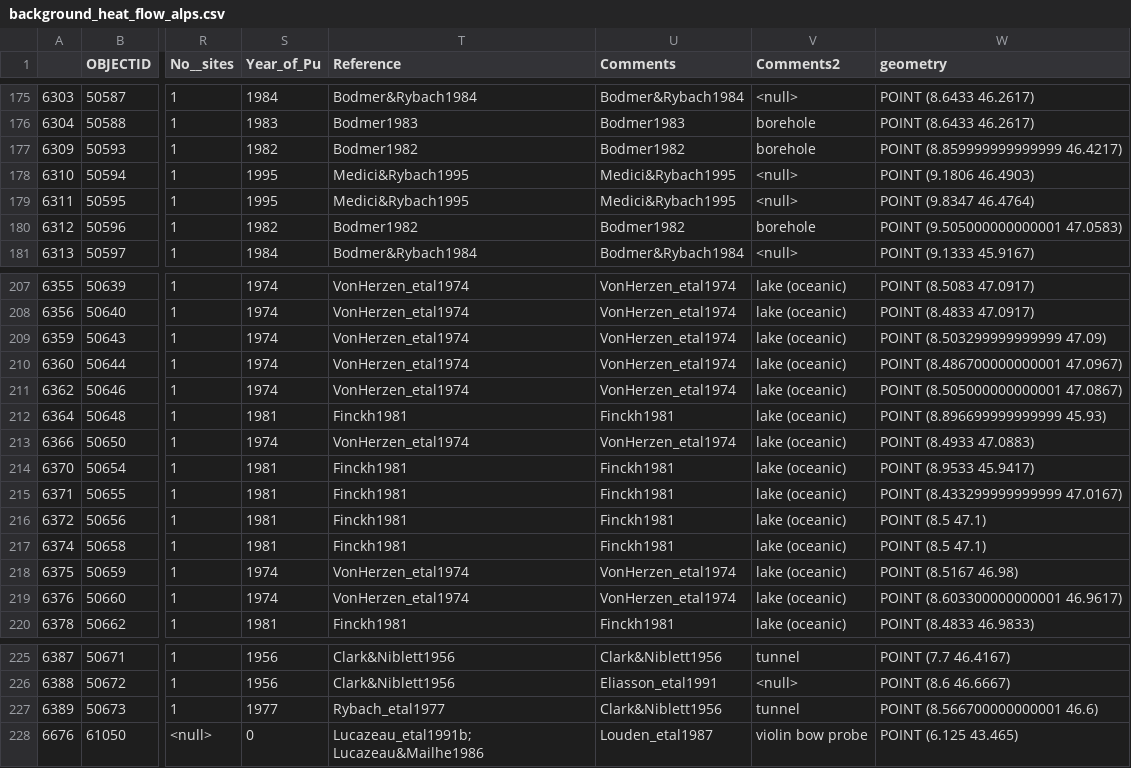
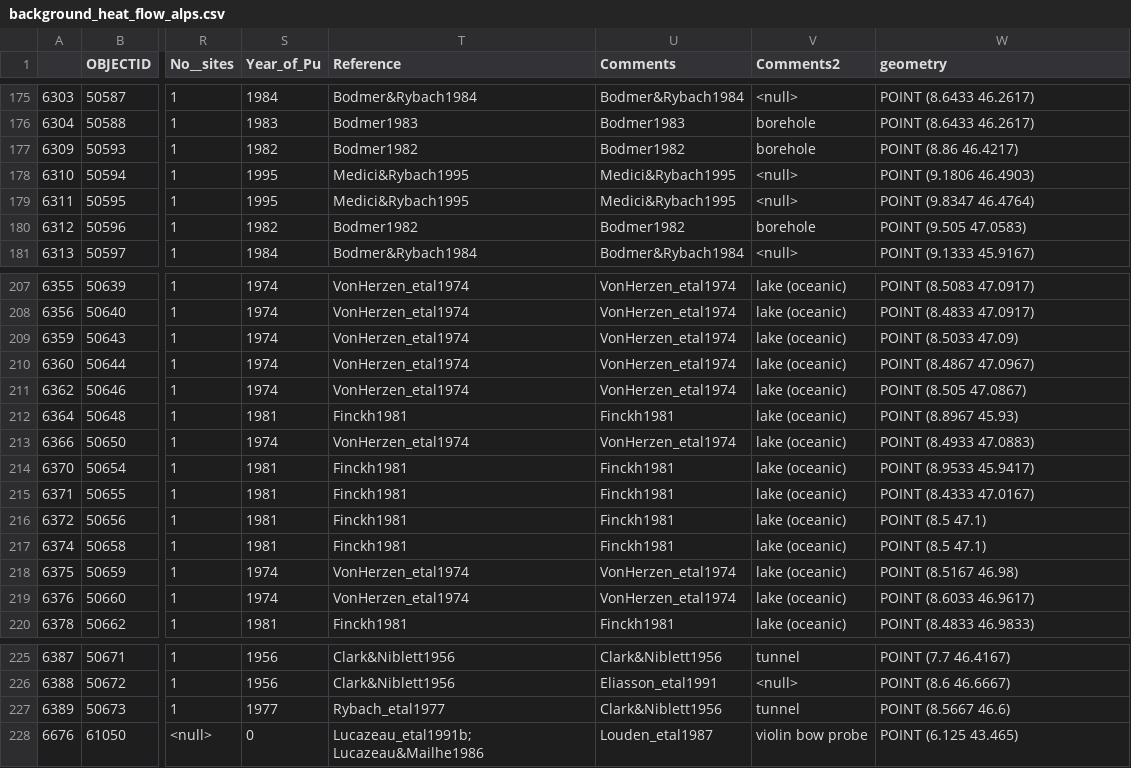
Before and after one commit to ElcoLuijendijk/thermal_springs_alps, a CSV file: data/background_heat_flow_alps.csv, drawn as a sheet; only a part is shown, gaps mark what is left out; the diff covers the shown part only; the diff names each change by its address in the sheet, - before the commit and + after, or states it on an @@ line.

```diff
--- a/data/background_heat_flow_alps.csv
+++ b/data/background_heat_flow_alps.csv
-W177 (geometry): POINT (8.859999999999999 46.4217)
+W177 (geometry): POINT (8.86 46.4217)
-W180 (geometry): POINT (9.505000000000001 47.0583)
+W180 (geometry): POINT (9.505 47.0583)
-W209 (geometry): POINT (8.503299999999999 47.09)
+W209 (geometry): POINT (8.5033 47.09)
-W210 (geometry): POINT (8.486700000000001 47.0967)
+W210 (geometry): POINT (8.4867 47.0967)
-W211 (geometry): POINT (8.505000000000001 47.0867)
+W211 (geometry): POINT (8.505 47.0867)
-W212 (geometry): POINT (8.896699999999999 45.93)
+W212 (geometry): POINT (8.8967 45.93)
-W215 (geometry): POINT (8.433299999999999 47.0167)
+W215 (geometry): POINT (8.4333 47.0167)
-W219 (geometry): POINT (8.603300000000001 46.9617)
+W219 (geometry): POINT (8.6033 46.9617)
-W227 (geometry): POINT (8.566700000000001 46.6)
+W227 (geometry): POINT (8.5667 46.6)
```
Also changed, not shown: 15 edited cells elsewhere in this file, data/summary_thermal_springs_data.csv, 3 other files.
